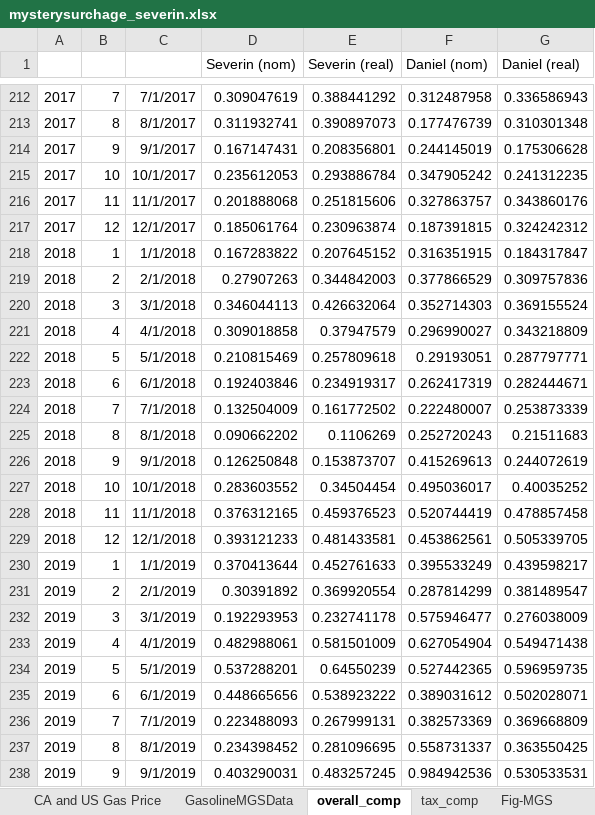
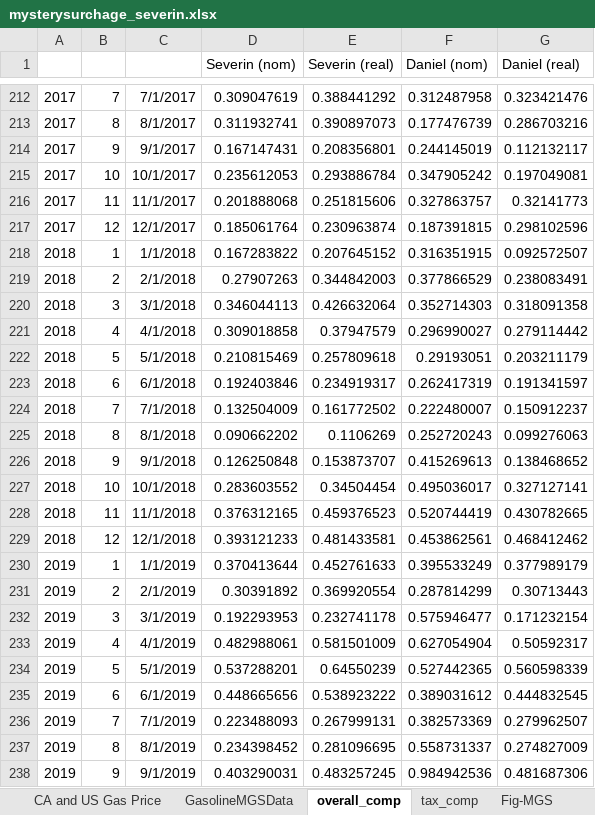
Before and after one commit to dkposthumus/mystery_ca_gas_surcharge, an Excel workbook: data/mysterysurchage_severin.xlsx, sheet overall_comp, drawn as a sheet; only a part is shown, gaps mark what is left out; values as stored, in another font and other column widths than the file's, no borders; charts and pictures not drawn; the diff covers the shown part only; the diff names each change by its address in the sheet, - before the commit and + after, or states it on an @@ line.

```diff
--- a/data/mysterysurchage_severin.xlsx (sheet overall_comp)
+++ b/data/mysterysurchage_severin.xlsx (sheet overall_comp)
-G212 (Daniel (real)): 0.336586943
+G212 (Daniel (real)): 0.323421476
-G213 (Daniel (real)): 0.310301348
+G213 (Daniel (real)): 0.286703216
-G214 (Daniel (real)): 0.175306628
+G214 (Daniel (real)): 0.112132117
-G215 (Daniel (real)): 0.241312235
+G215 (Daniel (real)): 0.197049081
-G216 (Daniel (real)): 0.343860176
+G216 (Daniel (real)): 0.32141773
-G217 (Daniel (real)): 0.324242312
+G217 (Daniel (real)): 0.298102596
-G218 (Daniel (real)): 0.184317847
+G218 (Daniel (real)): 0.092572507
-G219 (Daniel (real)): 0.309757836
+G219 (Daniel (real)): 0.238083491
-G220 (Daniel (real)): 0.369155524
+G220 (Daniel (real)): 0.318091358
-G221 (Daniel (real)): 0.343218809
+G221 (Daniel (real)): 0.279114442
-G222 (Daniel (real)): 0.287797771
+G222 (Daniel (real)): 0.203211179
-G223 (Daniel (real)): 0.282444671
+G223 (Daniel (real)): 0.191341597
-G224 (Daniel (real)): 0.253873339
+G224 (Daniel (real)): 0.150912237
-G225 (Daniel (real)): 0.21511683
+G225 (Daniel (real)): 0.099276063
-G226 (Daniel (real)): 0.244072619
+G226 (Daniel (real)): 0.138468652
-G227 (Daniel (real)): 0.40035252
+G227 (Daniel (real)): 0.327127141
-G228 (Daniel (real)): 0.478857458
+G228 (Daniel (real)): 0.430782665
-G229 (Daniel (real)): 0.505339705
+G229 (Daniel (real)): 0.468412462
-G230 (Daniel (real)): 0.439598217
+G230 (Daniel (real)): 0.377989179
-G231 (Daniel (real)): 0.381489547
+G231 (Daniel (real)): 0.30713443
-G232 (Daniel (real)): 0.276038009
+G232 (Daniel (real)): 0.171232154
-G233 (Daniel (real)): 0.549471438
+G233 (Daniel (real)): 0.50592317
-G234 (Daniel (real)): 0.596959735
+G234 (Daniel (real)): 0.560598339
-G235 (Daniel (real)): 0.502028071
+G235 (Daniel (real)): 0.444832545
-G236 (Daniel (real)): 0.369668809
+G236 (Daniel (real)): 0.279962507
-G237 (Daniel (real)): 0.363550425
+G237 (Daniel (real)): 0.274827009
-G238 (Daniel (real)): 0.530533531
+G238 (Daniel (real)): 0.481687306
```
Also changed, not shown: 93 edited cells elsewhere in this sheet, charts or pictures, 4 other files.
